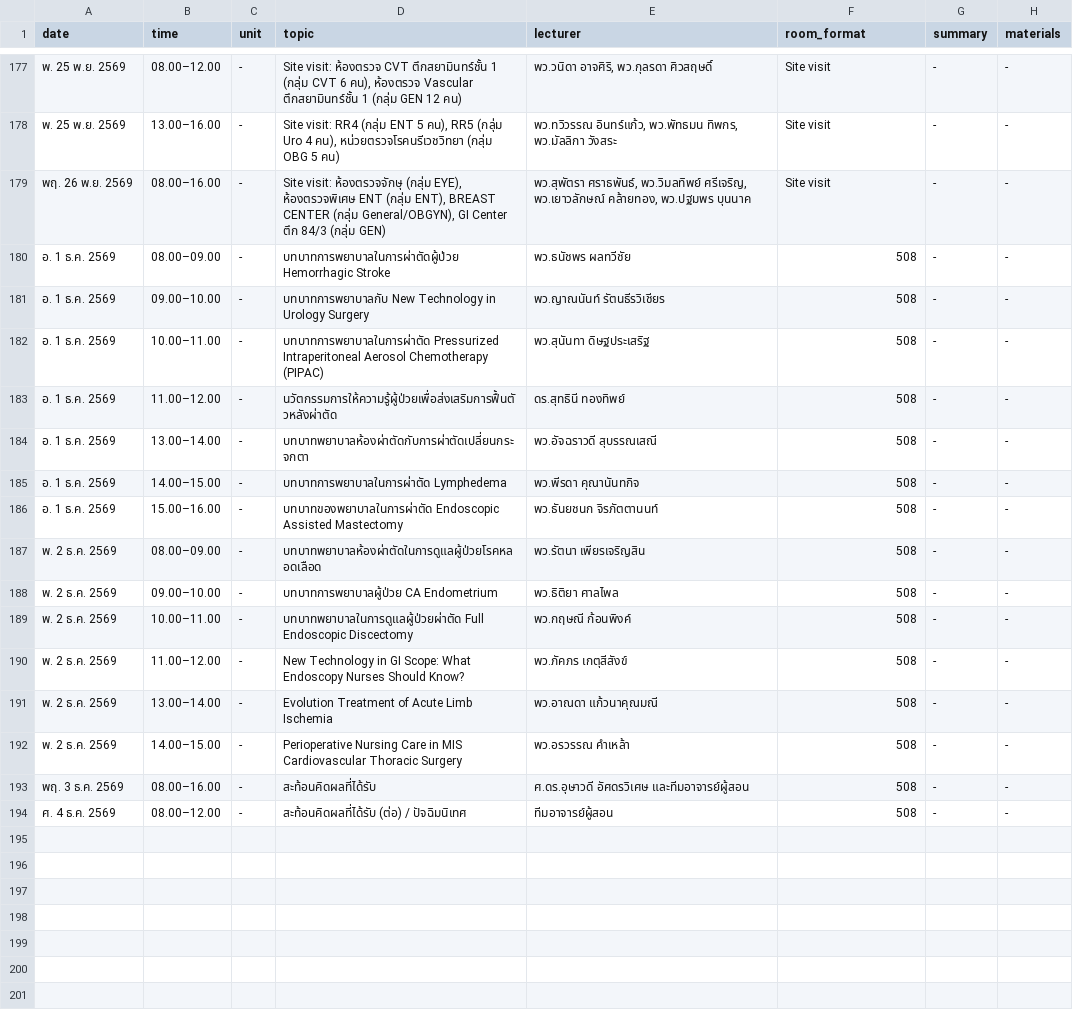
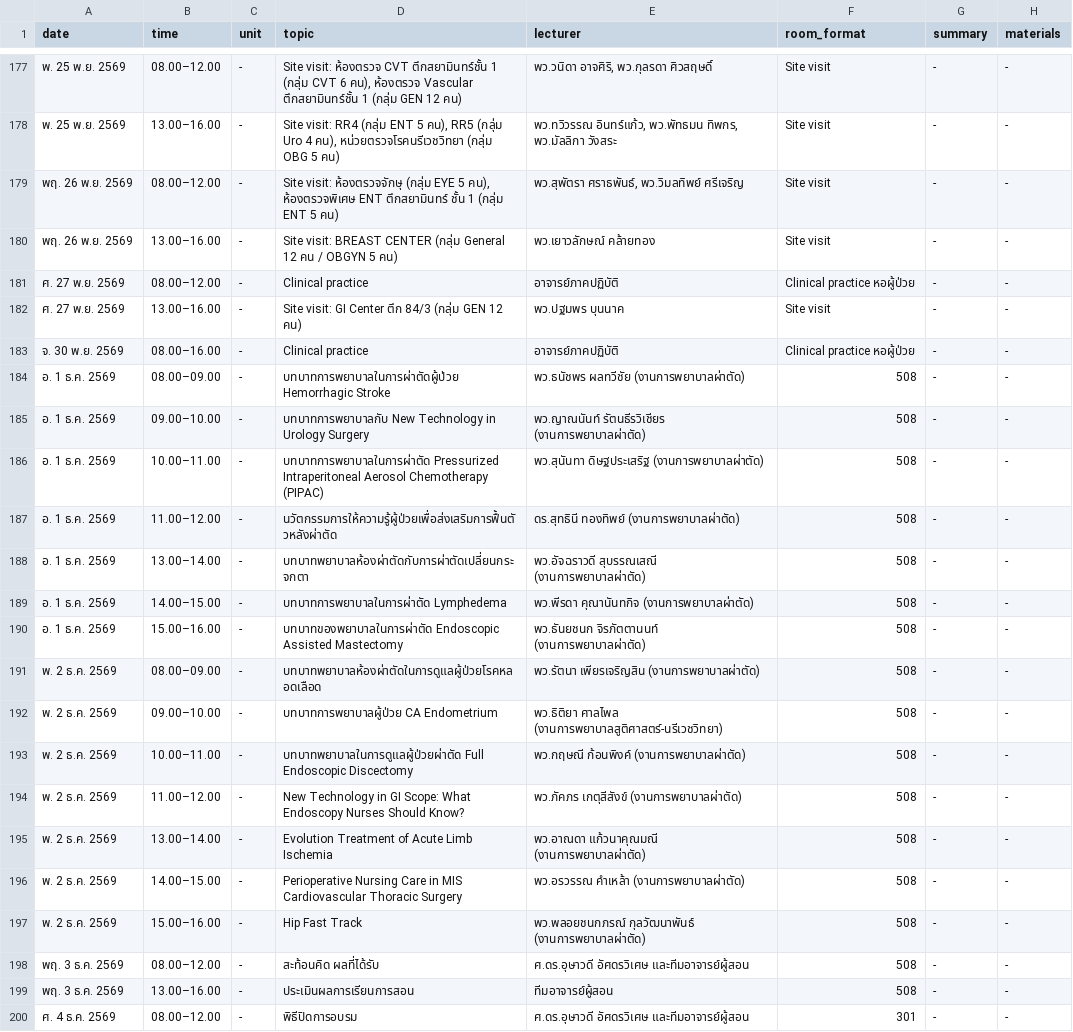
Before and after one commit to kttwatt/schedule-html, a CSV file: schedule.csv, drawn as a sheet; only a part is shown, gaps mark what is left out.

Commit message:
สัปดาห์ 15-16 ตามภาพ: ศ27 CP+GI, เพิ่ม จ30 CP, Hip Fast Track, ดึง พฤ3, ศ4 พิธีปิด

```diff
--- a/schedule.csv
+++ b/schedule.csv
@@ -178,17 +178,23 @@
 พ. 25 พ.ย. 2569,13.00–16.00,-,"Site visit: RR4 (กลุ่ม ENT 5 คน), RR5 (กลุ่ม Uro 4 คน), หน่วยตรวจโรคนรีเวชวิทยา (กลุ่ม OBG 5 คน)","พว.ทวิวรรณ อินทร์แก้ว, พว.พัทธมน ทิพกร, พว.มัลลิกา วังสระ",Site visit,-,-
-พฤ. 26 พ.ย. 2569,08.00–16.00,-,"Site visit: ห้องตรวจจักษุ (กลุ่ม EYE), ห้องตรวจพิเศษ ENT (กลุ่ม ENT), BREAST CENTER (กลุ่ม General/OBGYN), GI Center ตึก 84/3 (กลุ่ม GEN)","พว.สุพัตรา ศราธพันธ์, พว.วิมลทิพย์ ศรีเจริญ, พว.เยาวลักษณ์ คล้ายทอง, พว.ปฐมพร บุนนาค",Site visit,-,-
-อ. 1 ธ.ค. 2569,08.00–09.00,-,บทบาทการพยาบาลในการผ่าตัดผู้ป่วย Hemorrhagic Stroke,พว.ธนัชพร ผลทวีชัย,508,-,-
-อ. 1 ธ.ค. 2569,09.00–10.00,-,บทบาทการพยาบาลกับ New Technology in Urology Surgery,พว.ญาณนันท์ รัตนธีรวิเชียร,508,-,-
-อ. 1 ธ.ค. 2569,10.00–11.00,-,บทบาทการพยาบาลในการผ่าตัด Pressurized Intraperitoneal Aerosol Chemotherapy (PIPAC),พว.สุนันทา ดิษฐประเสริฐ,508,-,-
-อ. 1 ธ.ค. 2569,11.00–12.00,-,นวัตกรรมการให้ความรู้ผู้ป่วยเพื่อส่งเสริมการฟื้นตัวหลังผ่าตัด,ดร.สุทธินี ทองทิพย์,508,-,-
-อ. 1 ธ.ค. 2569,13.00–14.00,-,บทบาทพยาบาลห้องผ่าตัดกับการผ่าตัดเปลี่ยนกระจกตา,พว.อัจฉราวดี สุบรรณเสณี,508,-,-
-อ. 1 ธ.ค. 2569,14.00–15.00,-,บทบาทการพยาบาลในการผ่าตัด Lymphedema,พว.พีรดา คุณานันทกิจ,508,-,-
-อ. 1 ธ.ค. 2569,15.00–16.00,-,บทบาทของพยาบาลในการผ่าตัด Endoscopic Assisted Mastectomy,พว.ธันยชนก จิรภัตตานนท์,508,-,-
-พ. 2 ธ.ค. 2569,08.00–09.00,-,บทบาทพยาบาลห้องผ่าตัดในการดูแลผู้ป่วยโรคหลอดเลือด,พว.รัตนา เพียรเจริญสิน,508,-,-
-พ. 2 ธ.ค. 2569,09.00–10.00,-,บทบาทการพยาบาลผู้ป่วย CA Endometrium,พว.ธิติยา ศาลไพล,508,-,-
-พ. 2 ธ.ค. 2569,10.00–11.00,-,บทบาทพยาบาลในการดูแลผู้ป่วยผ่าตัด Full Endoscopic Discectomy,พว.กฤษณี ก้อนพิงค์,508,-,-
-พ. 2 ธ.ค. 2569,11.00–12.00,-,New Technology in GI Scope: What Endoscopy Nurses Should Know?,พว.ภัคภร เกตุสีสังข์,508,-,-
-พ. 2 ธ.ค. 2569,13.00–14.00,-,Evolution Treatment of Acute Limb Ischemia,พว.อาณดา แก้วนาคุณมณี,508,-,-
-พ. 2 ธ.ค. 2569,14.00–15.00,-,Perioperative Nursing Care in MIS Cardiovascular Thoracic Surgery,พว.อรวรรณ คำเหล้า,508,-,-
-พฤ. 3 ธ.ค. 2569,08.00–16.00,-,สะท้อนคิดผลที่ได้รับ,ศ.ดร.อุษาวดี อัศดรวิเศษ และทีมอาจารย์ผู้สอน,508,-,-
-ศ. 4 ธ.ค. 2569,08.00–12.00,-,สะท้อนคิดผลที่ได้รับ (ต่อ) / ปัจฉิมนิเทศ,ทีมอาจารย์ผู้สอน,508,-,-
+พฤ. 26 พ.ย. 2569,08.00–12.00,-,"Site visit: ห้องตรวจจักษุ (กลุ่ม EYE 5 คน), ห้องตรวจพิเศษ ENT ตึกสยามินทร์ ชั้น 1 (กลุ่ม ENT 5 คน)","พว.สุพัตรา ศราธพันธ์, พว.วิมลทิพย์ ศรีเจริญ",Site visit,-,-
+พฤ. 26 พ.ย. 2569,13.00–16.00,-,Site visit: BREAST CENTER (กลุ่ม General 12 คน / OBGYN 5 คน),พว.เยาวลักษณ์ คล้ายทอง,Site visit,-,-
+ศ. 27 พ.ย. 2569,08.00–12.00,-,Clinical practice,อาจารย์ภาคปฏิบัติ,Clinical practice หอผู้ป่วย,-,-
+ศ. 27 พ.ย. 2569,13.00–16.00,-,Site visit: GI Center ตึก 84/3 (กลุ่ม GEN 12 คน),พว.ปฐมพร บุนนาค,Site visit,-,-
+จ. 30 พ.ย. 2569,08.00–16.00,-,Clinical practice,อาจารย์ภาคปฏิบัติ,Clinical practice หอผู้ป่วย,-,-
+อ. 1 ธ.ค. 2569,08.00–09.00,-,บทบาทการพยาบาลในการผ่าตัดผู้ป่วย Hemorrhagic Stroke,พว.ธนัชพร ผลทวีชัย (งานการพยาบาลผ่าตัด),508,-,-
+อ. 1 ธ.ค. 2569,09.00–10.00,-,บทบาทการพยาบาลกับ New Technology in Urology Surgery,พว.ญาณนันท์ รัตนธีรวิเชียร (งานการพยาบาลผ่าตัด),508,-,-
+อ. 1 ธ.ค. 2569,10.00–11.00,-,บทบาทการพยาบาลในการผ่าตัด Pressurized Intraperitoneal Aerosol Chemotherapy (PIPAC),พว.สุนันทา ดิษฐประเสริฐ (งานการพยาบาลผ่าตัด),508,-,-
+อ. 1 ธ.ค. 2569,11.00–12.00,-,นวัตกรรมการให้ความรู้ผู้ป่วยเพื่อส่งเสริมการฟื้นตัวหลังผ่าตัด,ดร.สุทธินี ทองทิพย์ (งานการพยาบาลผ่าตัด),508,-,-
+อ. 1 ธ.ค. 2569,13.00–14.00,-,บทบาทพยาบาลห้องผ่าตัดกับการผ่าตัดเปลี่ยนกระจกตา,พว.อัจฉราวดี สุบรรณเสณี (งานการพยาบาลผ่าตัด),508,-,-
+อ. 1 ธ.ค. 2569,14.00–15.00,-,บทบาทการพยาบาลในการผ่าตัด Lymphedema,พว.พีรดา คุณานันทกิจ (งานการพยาบาลผ่าตัด),508,-,-
+อ. 1 ธ.ค. 2569,15.00–16.00,-,บทบาทของพยาบาลในการผ่าตัด Endoscopic Assisted Mastectomy,พว.ธันยชนก จิรภัตตานนท์ (งานการพยาบาลผ่าตัด),508,-,-
+พ. 2 ธ.ค. 2569,08.00–09.00,-,บทบาทพยาบาลห้องผ่าตัดในการดูแลผู้ป่วยโรคหลอดเลือด,พว.รัตนา เพียรเจริญสิน (งานการพยาบาลผ่าตัด),508,-,-
+พ. 2 ธ.ค. 2569,09.00–10.00,-,บทบาทการพยาบาลผู้ป่วย CA Endometrium,พว.ธิติยา ศาลไพล (งานการพยาบาลสูติศาสตร์-นรีเวชวิทยา),508,-,-
+พ. 2 ธ.ค. 2569,10.00–11.00,-,บทบาทพยาบาลในการดูแลผู้ป่วยผ่าตัด Full Endoscopic Discectomy,พว.กฤษณี ก้อนพิงค์ (งานการพยาบาลผ่าตัด),508,-,-
+พ. 2 ธ.ค. 2569,11.00–12.00,-,New Technology in GI Scope: What Endoscopy Nurses Should Know?,พว.ภัคภร เกตุสีสังข์ (งานการพยาบาลผ่าตัด),508,-,-
+พ. 2 ธ.ค. 2569,13.00–14.00,-,Evolution Treatment of Acute Limb Ischemia,พว.อาณดา แก้วนาคุณมณี (งานการพยาบาลผ่าตัด),508,-,-
+พ. 2 ธ.ค. 2569,14.00–15.00,-,Perioperative Nursing Care in MIS Cardiovascular Thoracic Surgery,พว.อรวรรณ คำเหล้า (งานการพยาบาลผ่าตัด),508,-,-
+พ. 2 ธ.ค. 2569,15.00–16.00,-,Hip Fast Track,พว.พลอยชนกภรณ์ กุลวัฒนาพันธ์ (งานการพยาบาลผ่าตัด),508,-,-
+พฤ. 3 ธ.ค. 2569,08.00–12.00,-,สะท้อนคิด ผลที่ได้รับ,ศ.ดร.อุษาวดี อัศดรวิเศษ และทีมอาจารย์ผู้สอน,508,-,-
+พฤ. 3 ธ.ค. 2569,13.00–16.00,-,ประเมินผลการเรียนการสอน,ทีมอาจารย์ผู้สอน,508,-,-
+ศ. 4 ธ.ค. 2569,08.00–12.00,-,พิธีปิดการอบรม,ศ.ดร.อุษาวดี อัศดรวิเศษ และทีมอาจารย์ผู้สอน,301,-,-
```
Also changed, not shown: 2 other files.
